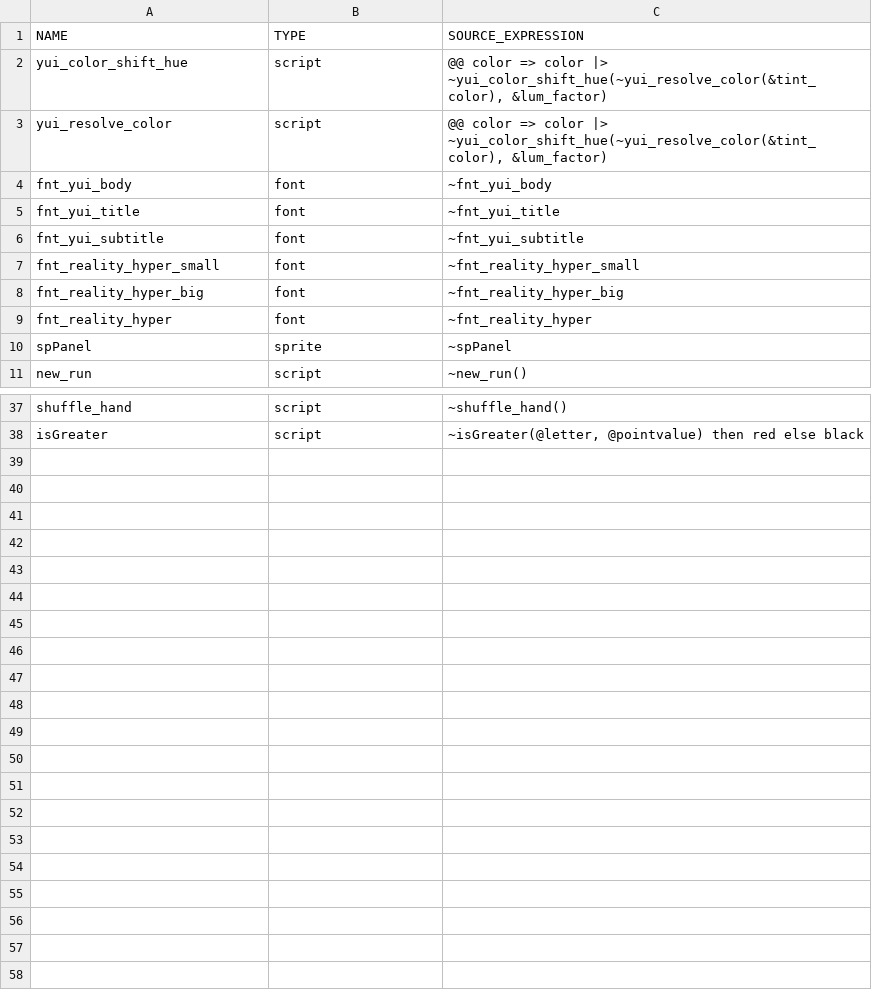
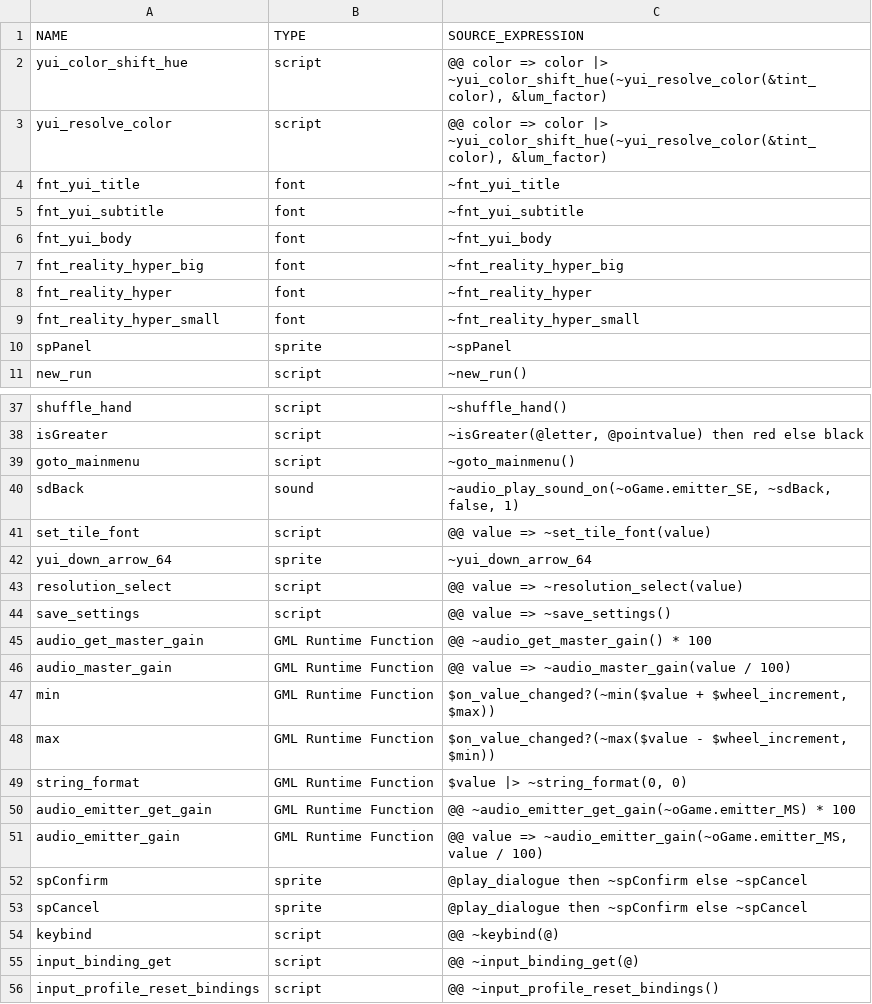
Before and after one commit to flowershoppe/Scrabble, a CSV file: datafiles/logs/yui_asset_use_log.csv, drawn as a sheet; only a part is shown, gaps mark what is left out; the diff covers the shown part only.

```diff
--- a/datafiles/logs/yui_asset_use_log.csv
+++ b/datafiles/logs/yui_asset_use_log.csv
@@ -3,8 +3,8 @@ yui_color_shift_hue, script, "@@ color => color |> ~yui_color_shift_hue(~yui_res
 yui_resolve_color, script, "@@ color => color |> ~yui_color_shift_hue(~yui_resolve_color(&tint_color), &lum_factor)"
-fnt_yui_body, font, "~fnt_yui_body"
 fnt_yui_title, font, "~fnt_yui_title"
 fnt_yui_subtitle, font, "~fnt_yui_subtitle"
-fnt_reality_hyper_small, font, "~fnt_reality_hyper_small"
+fnt_yui_body, font, "~fnt_yui_body"
 fnt_reality_hyper_big, font, "~fnt_reality_hyper_big"
 fnt_reality_hyper, font, "~fnt_reality_hyper"
+fnt_reality_hyper_small, font, "~fnt_reality_hyper_small"
 spPanel, sprite, "~spPanel"
@@ -38 +38,19 @@ shuffle_hand, script, "~shuffle_hand()"
 isGreater, script, "~isGreater(@letter, @pointvalue) then red else black"
+goto_mainmenu, script, "~goto_mainmenu()"
+sdBack, sound, "~audio_play_sound_on(~oGame.emitter_SE, ~sdBack, false, 1)"
+set_tile_font, script, "@@ value => ~set_tile_font(value)"
+yui_down_arrow_64, sprite, "~yui_down_arrow_64"
+resolution_select, script, "@@ value => ~resolution_select(value)"
+save_settings, script, "@@ value => ~save_settings()"
+audio_get_master_gain, GML Runtime Function, "@@ ~audio_get_master_gain() * 100"
+audio_master_gain, GML Runtime Function, "@@ value => ~audio_master_gain(value / 100)"
+min, GML Runtime Function, "$on_value_changed?(~min($value + $wheel_increment, $max))"
+max, GML Runtime Function, "$on_value_changed?(~max($value - $wheel_increment, $min))"
+string_format, GML Runtime Function, "$value |> ~string_format(0, 0)"
+audio_emitter_get_gain, GML Runtime Function, "@@ ~audio_emitter_get_gain(~oGame.emitter_MS) * 100"
+audio_emitter_gain, GML Runtime Function, "@@ value => ~audio_emitter_gain(~oGame.emitter_MS, value / 100)"
+spConfirm, sprite, "@play_dialogue then ~spConfirm else ~spCancel"
+spCancel, sprite, "@play_dialogue then ~spConfirm else ~spCancel"
+keybind, script, "@@ ~keybind(@)"
+input_binding_get, script, "@@ ~input_binding_get(@)"
+input_profile_reset_bindings, script, "@@ ~input_profile_reset_bindings()"
```
Also changed, not shown: 1 moved row elsewhere in this file, 41 other files.
